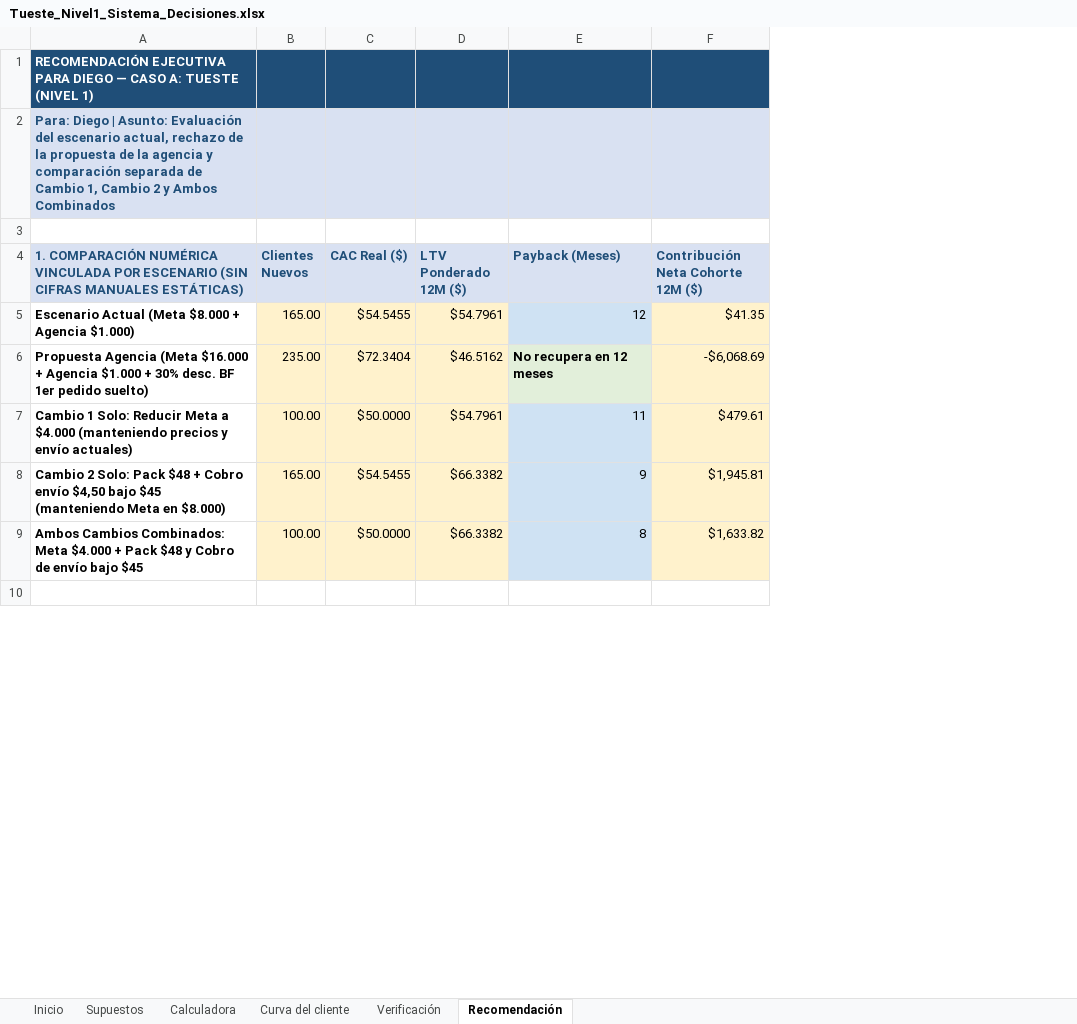
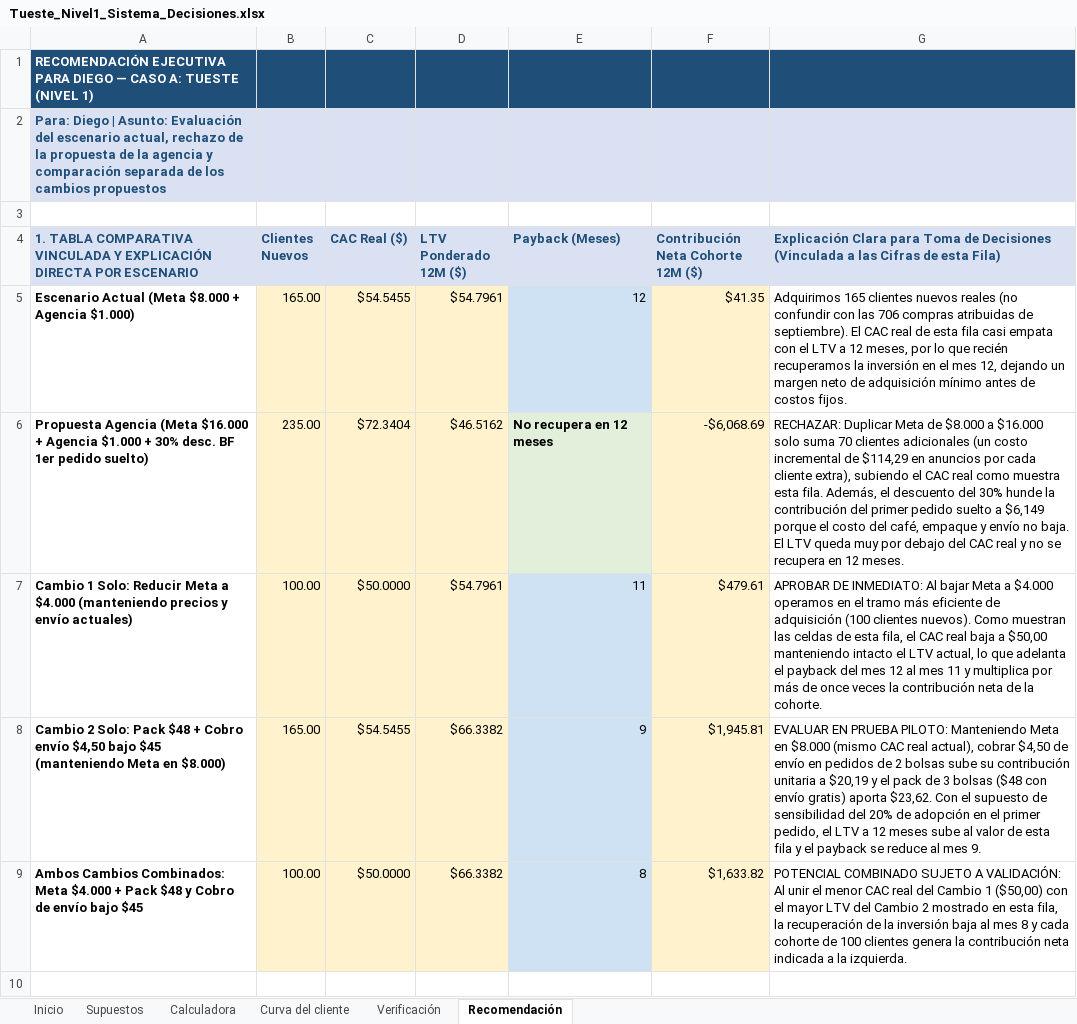
Before and after one commit to biancarobleshurtado27/Tueste, an Excel workbook: Tueste_Nivel1_Sistema_Decisiones.xlsx, sheet Recomendación, drawn as a sheet; only a part is shown; values as stored, in another font and other column widths than the file's, no borders; the diff covers the shown part only; the diff names each change by its address in the sheet, - before the commit and + after, or states it on an @@ line.

```diff
--- a/Tueste_Nivel1_Sistema_Decisiones.xlsx (sheet Recomendación)
+++ b/Tueste_Nivel1_Sistema_Decisiones.xlsx (sheet Recomendación)
+column G, rows 4-9: Explicación Clara para Toma de Decisiones (Vinculada a las Cifras de esta Fila) | Adquirimos 165 clientes nuevos reales (no confundir con las 706 compras atribuidas de septiembre). El CAC real de esta fila casi empata con el LTV a 12 meses, por lo que recién recuperamos la inversión en el mes 12, dejando un margen neto de adquisición mínimo antes de costos fijos. | RECHAZAR: Duplicar Meta de $8.000 a $16.000 solo suma 70 clientes adicionales (un costo incremental de $114,29 en anuncios por cada cliente extra), subiendo el CAC real como muestra esta fila. Además, el descuento del 30% hunde la contribución del primer pedido suelto a $6,149 porque el costo del café, empaque y envío no baja. El LTV queda muy por debajo del CAC real y no se recupera en 12 meses. | APROBAR DE INMEDIATO: Al bajar Meta a $4.000 operamos en el tramo más eficiente de adquisición (100 clientes nuevos). Como muestran las celdas de esta fila, el CAC real baja a $50,00 manteniendo intacto el LTV actual, lo que adelanta el payback del mes 12 al mes 11 y multiplica por más de once veces la contribución neta de la cohorte. | EVALUAR EN PRUEBA PILOTO: Manteniendo Meta en $8.000 (mismo CAC real actual), cobrar $4,50 de envío en pedidos de 2 bolsas sube su contribución unitaria a $20,19 y el pack de 3 bolsas ($48 con envío gratis) aporta $23,62. Con el supuesto de sensibilidad del 20% de adopción en el primer pedido, el LTV a 12 meses sube al valor de esta fila y el payback se reduce al mes 9. | POTENCIAL COMBINADO SUJETO A VALIDACIÓN: Al unir el menor CAC real del Cambio 1 ($50,00) con el mayor LTV del Cambio 2 mostrado en esta fila, la recuperación de la inversión baja al mes 8 y cada cohorte de 100 clientes genera la contribución neta indicada a la izquierda.
-A2: …separada de Cambio 1, Cambio 2 y Ambos Combinados
+A2: …separada de los cambios propuestos
-A4: 1. COMPARACIÓN NUMÉRICA VINCULADA POR ESCENARIO (SIN CIFRAS MANUALES ESTÁTICAS)
+A4: 1. TABLA COMPARATIVA VINCULADA Y EXPLICACIÓN DIRECTA POR ESCENARIO
```
Also changed, not shown: 4 added rows and 6 removed rows elsewhere in this sheet, sheet Supuestos, sheet Verificación, 3 other files.
